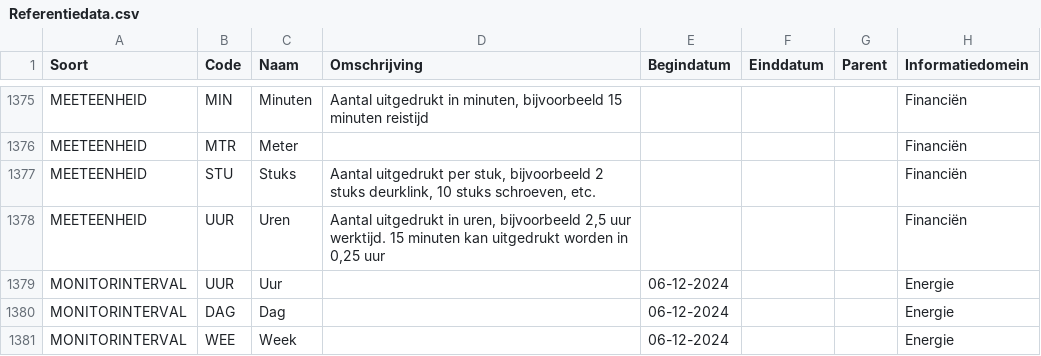
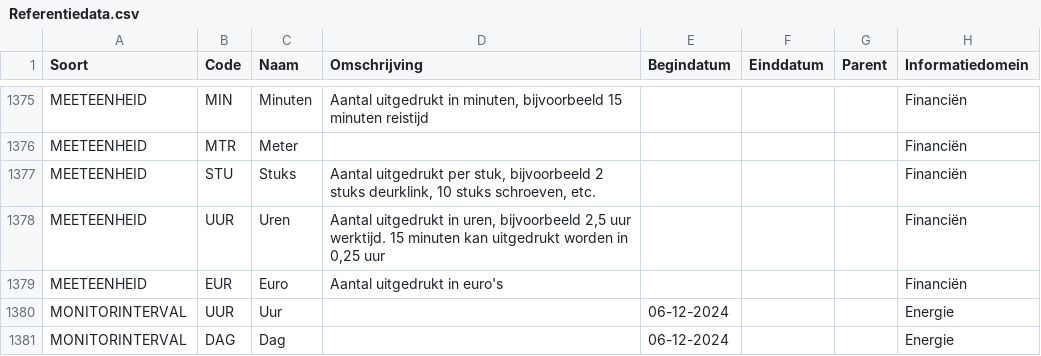
Before and after one commit to Aedes-datastandaarden/vera-referentiedata, a CSV file: Referentiedata.csv, drawn as a sheet; only a part is shown, gaps mark what is left out; the shorter side is filled out with more unchanged rows; the diff names each change by its address in the sheet, - before the commit and + after, or states it on an @@ line.

Commit message:
Meeteenheid Euro toegevoegd

```diff
--- a/Referentiedata.csv
+++ b/Referentiedata.csv
+row 1379: MEETEENHEID | EUR | Euro | Aantal uitgedrukt in euro's |  |  |  | Financiën
```
